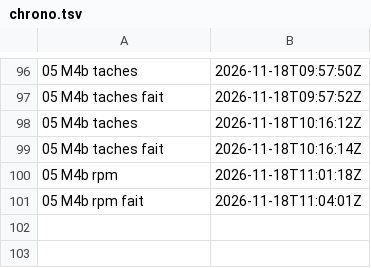
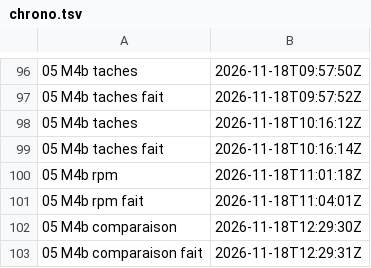
Before and after one commit to gigi206/supply-chain, a TSV file: poc/bricks/05-rpm-mock/resultats/chrono.tsv, drawn as a sheet; only a part is shown, gaps mark what is left out.

Commit message:
Brique 05, M4b : comparaison passée (18/11/2026, 12:29:30 à 12:29:31 UTC, code 0), fermeture rpm égale à final
- Fermeture builds/fermetures/sample-app-rpm@sha256:2a9e2ea7... tirée de Zot par digest, en
  lecture anonyme et sans cache (relevé après l'étape) : 230 fichiers égaux, chemin, taille et
  sha256 recalculé, à l'arbre de final sous depot/ ; 222 rpm égaux à la liste, repomd.xml
  239a5a71..., image de bootstrap f0ccf105... conforme.
- CP1 à CP5, CP7 et CP8 tenues ; CP6 en partie non tenue : du -sb de l'hôte (uutils 0.10.0) égal
  à la somme des fichiers, pas plus grand ; écart de 28 672 octets du du du pod non expliqué.
- README, docs/03 (ligne 67), chrono. Provenance à passer.

```diff
--- a/poc/bricks/05-rpm-mock/resultats/chrono.tsv
+++ b/poc/bricks/05-rpm-mock/resultats/chrono.tsv
@@ -101 +101,3 @@
 05 M4b rpm fait	2026-11-18T11:04:01Z	
+05 M4b comparaison	2026-11-18T12:29:30Z	
+05 M4b comparaison fait	2026-11-18T12:29:31Z	
```
Also changed, not shown: 5 other files.
